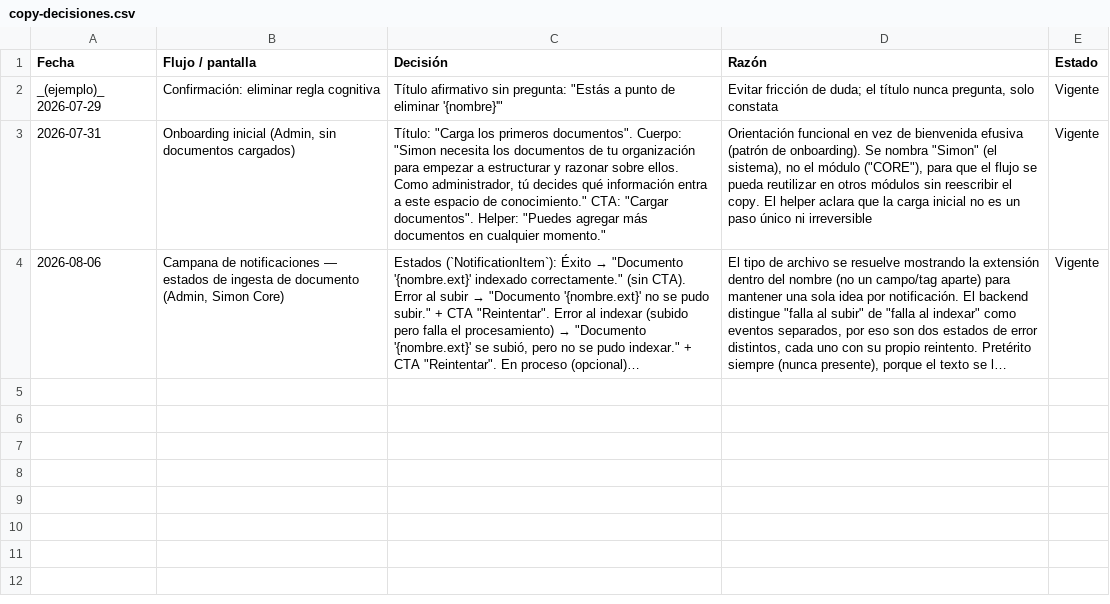
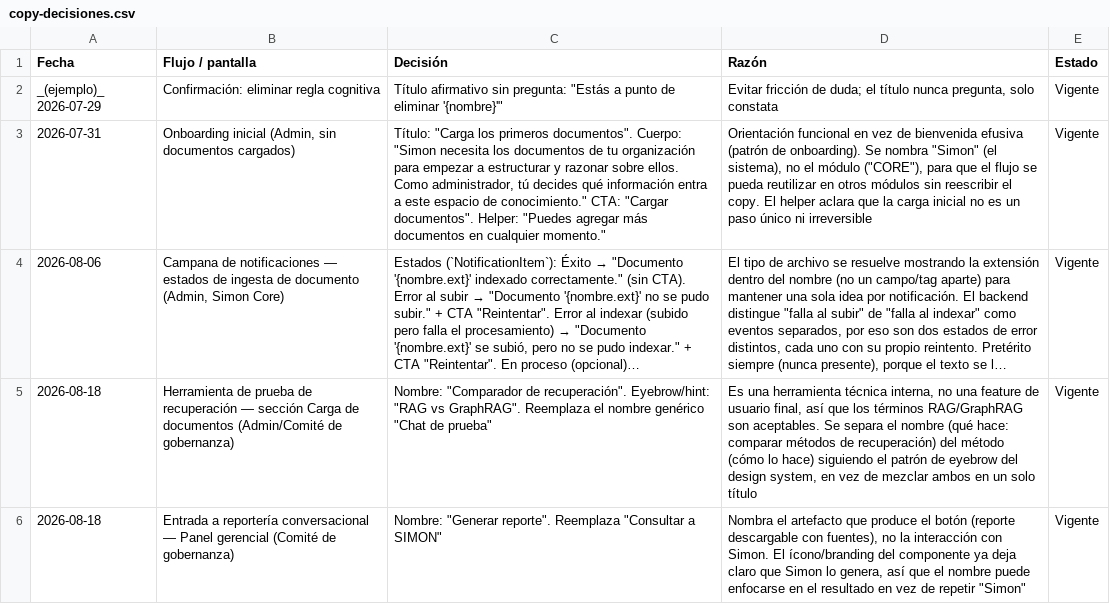
Before and after one commit to NLACE-COM/simon-thinks-ui, a CSV file: copy-decisiones.csv, drawn as a sheet; long unchanged cells end in …; the diff names each change by its address in the sheet, - before the commit and + after, or states it on an @@ line.

```diff
--- a/copy-decisiones.csv
+++ b/copy-decisiones.csv
+row 5: 2026-08-18 | Herramienta de prueba de recuperación — sección Carga de documentos (Admin/Comité de gobernanza) | Nombre: "Comparador de recuperación". Eyebrow/hint: "RAG vs GraphRAG". Reemplaza el nombre genérico "Chat de prueba" | Es una herramienta técnica interna, no una feature de usuario final, así que los términos RAG/GraphRAG son aceptables. Se separa el nombre (qué hace: comparar métodos de recuperación) del método (cómo lo hace) siguiendo el patrón de eyebrow del design system, en vez de mezclar ambos en un solo título | Vigente
+row 6: 2026-08-18 | Entrada a reportería conversacional — Panel gerencial (Comité de gobernanza) | Nombre: "Generar reporte". Reemplaza "Consultar a SIMON" | Nombra el artefacto que produce el botón (reporte descargable con fuentes), no la interacción con Simon. El ícono/branding del componente ya deja claro que Simon lo genera, así que el nombre puede enfocarse en el resultado en vez de repetir "Simon" | Vigente
```
